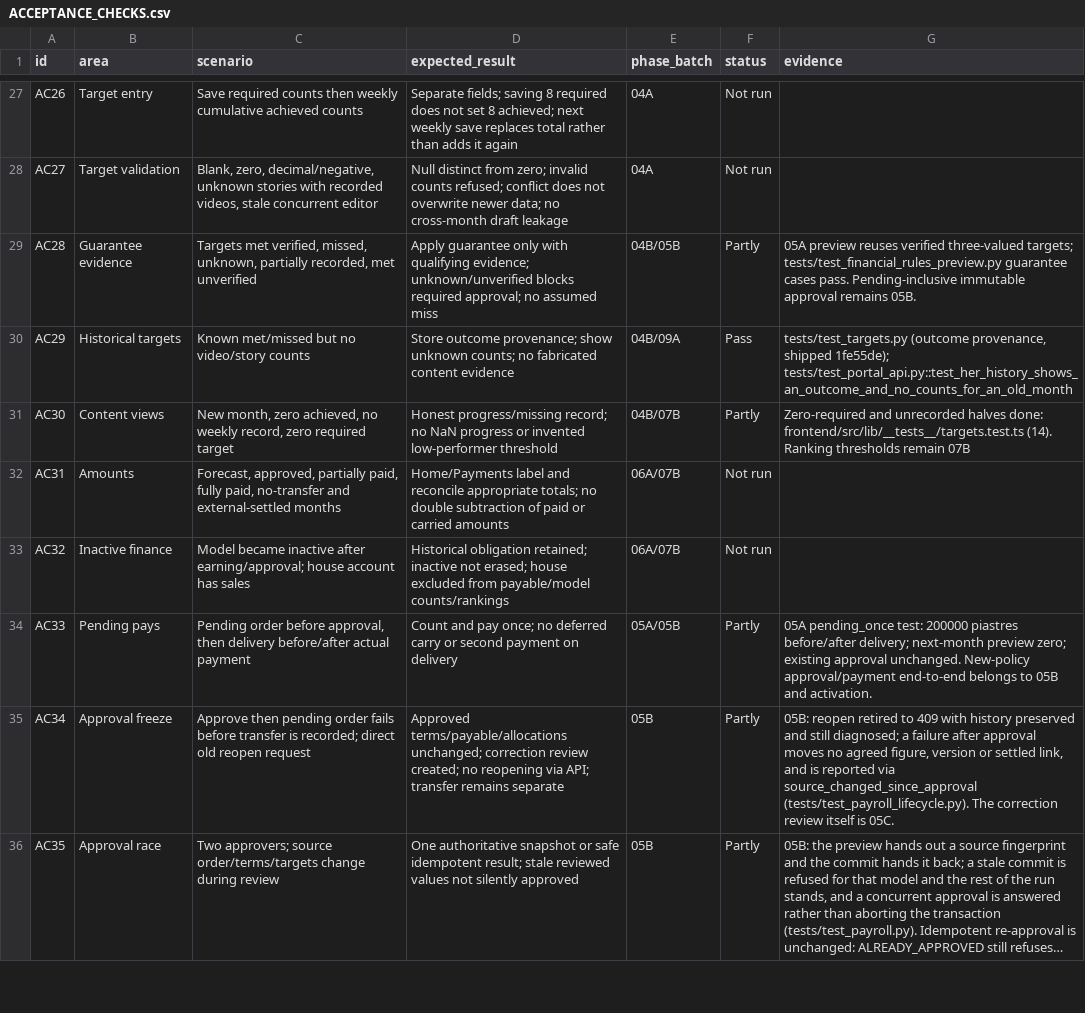
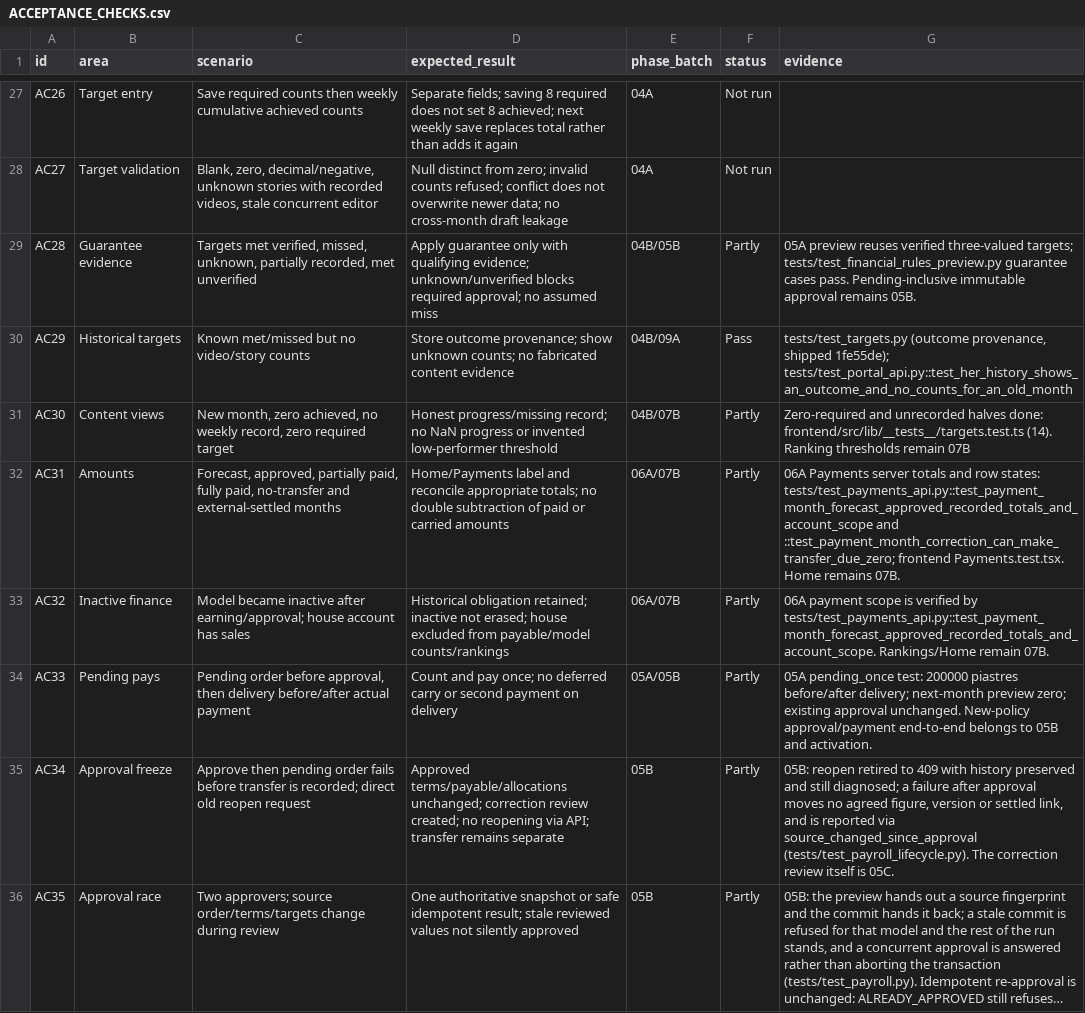
Before and after one commit to yahyaAboamer/hba-platform, a CSV file: docs/redesign/ACCEPTANCE_CHECKS.csv, drawn as a sheet; only a part is shown, gaps mark what is left out; long unchanged cells end in …; the diff covers the shown part only.

Commit message:
feat: build admin month-end payment journey

```diff
--- a/docs/redesign/ACCEPTANCE_CHECKS.csv
+++ b/docs/redesign/ACCEPTANCE_CHECKS.csv
@@ -31,4 +31,4 @@ AC29,Historical targets,Known met/missed but no video/story counts,Store outcome
 AC30,Content views,"New month, zero achieved, no weekly record, zero required target",Honest progress/missing record; no NaN progress or invented low-performer threshold,04B/07B,Partly,Zero-required and unrecorded halves done: frontend/src/lib/__tests__/targets.test.ts (14). Ranking thresholds remain 07B
-AC31,Amounts,"Forecast, approved, partially paid, fully paid, no-transfer and external-settled months",Home/Payments label and reconcile appropriate totals; no double subtraction of paid or carried amounts,06A/07B,Not run,
-AC32,Inactive finance,Model became inactive after earning/approval; house account has sales,Historical obligation retained; inactive not erased; house excluded from payable/model counts/rankings,06A/07B,Not run,
+AC31,Amounts,"Forecast, approved, partially paid, fully paid, no-transfer and external-settled months",Home/Payments label and reconcile appropriate totals; no double subtraction of paid or carried amounts,06A/07B,Partly,"06A Payments server totals and row states: tests/test_payments_api.py::test_payment_month_forecast_approved_recorded_totals_and_account_scope and ::test_payment_month_correction_can_make_transfer_due_zero; frontend Payments.test.tsx. Home remains 07B."
+AC32,Inactive finance,Model became inactive after earning/approval; house account has sales,Historical obligation retained; inactive not erased; house excluded from payable/model counts/rankings,06A/07B,Partly,"06A payment scope is verified by tests/test_payments_api.py::test_payment_month_forecast_approved_recorded_totals_and_account_scope. Rankings/Home remain 07B."
 AC33,Pending pays,"Pending order before approval, then delivery before/after actual payment",Count and pay once; no deferred carry or second payment on delivery,05A/05B,Partly,05A pending_once test: 200000 piastres before/after delivery; next-month preview zero; existing approval unchanged. New-policy approval/payment end-to-end belongs to 05B and activation.
```
Also changed, not shown: 10 edited cells elsewhere in this file, docs/redesign/SCREEN_AND_ACTION_MAP.csv, 17 other files.
